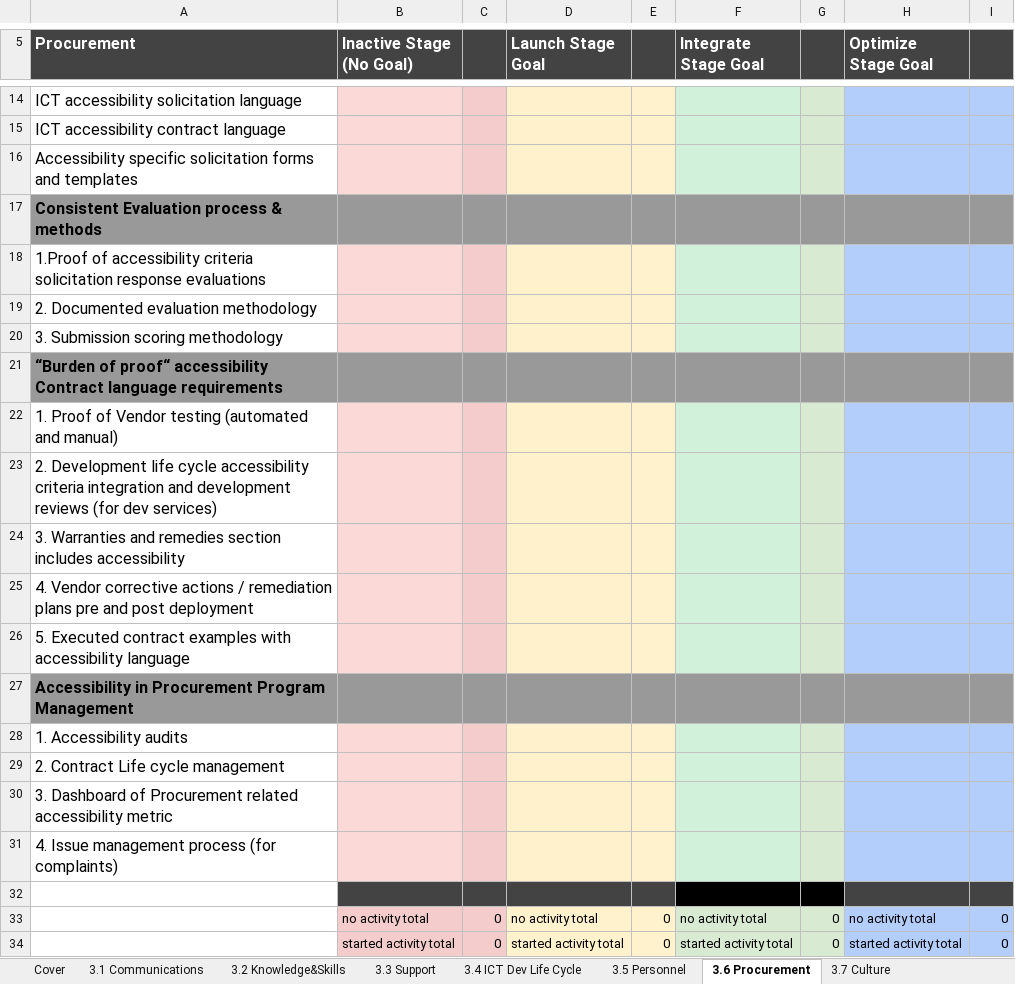
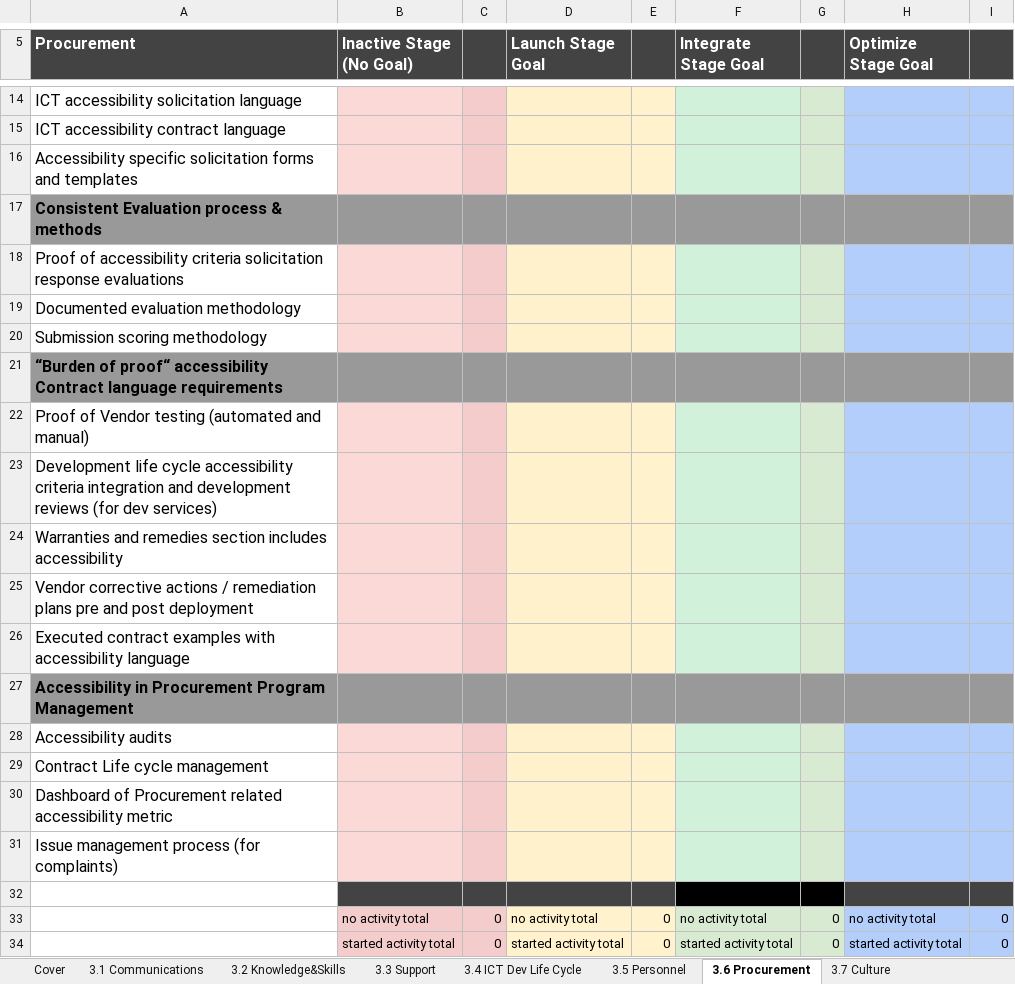
Before and after one commit to w3c/maturity-model, an Excel workbook: templates/A11yMaturityTemplate-20230721.xlsx, sheet 3.6 Procurement, drawn as a sheet; only a part is shown, gaps mark what is left out; values as stored, in another font and other column widths than the file's, no borders; conditional formats not drawn; the diff names each change by its address in the sheet, - before the commit and + after, or states it on an @@ line.

Commit message:
fixed issues with Culture Template proofpoint marked incorrectly as a header

```diff
--- a/templates/A11yMaturityTemplate-20230721.xlsx (sheet 3.6 Procurement)
+++ b/templates/A11yMaturityTemplate-20230721.xlsx (sheet 3.6 Procurement)
-A18 (Procurement): 1.Proof of accessibility…
+A18 (Procurement): Proof of accessibility…
-A19 (Procurement): 2. Documented evaluation methodology
+A19 (Procurement): Documented evaluation methodology
-A20 (Procurement): 3. Submission scoring methodology
+A20 (Procurement): Submission scoring methodology
-A22 (Procurement): 1. Proof of…
+A22 (Procurement): Proof of…
-A23 (Procurement): 2. Development life…
+A23 (Procurement): Development life…
-A24 (Procurement): 3. Warranties and…
+A24 (Procurement): Warranties and…
-A25 (Procurement): 4. Vendor corrective…
+A25 (Procurement): Vendor corrective…
-A26 (Procurement): 5. Executed contract…
+A26 (Procurement): Executed contract…
-A28 (Procurement): 1. Accessibility audits
+A28 (Procurement): Accessibility audits
-A29 (Procurement): 2. Contract Life cycle management
+A29 (Procurement): Contract Life cycle management
-A30 (Procurement): 3. Dashboard of…
+A30 (Procurement): Dashboard of…
-A31 (Procurement): 4. Issue management process (for complaints)
+A31 (Procurement): Issue management process (for complaints)
```
